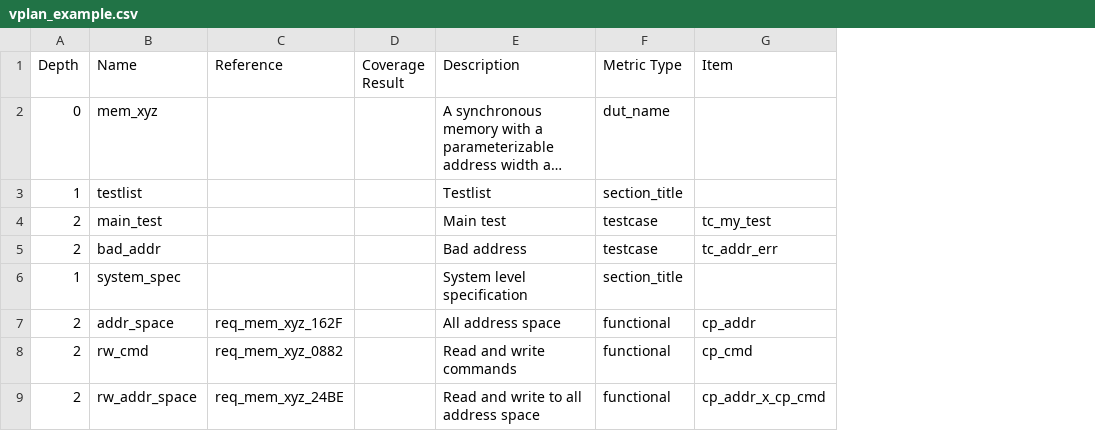
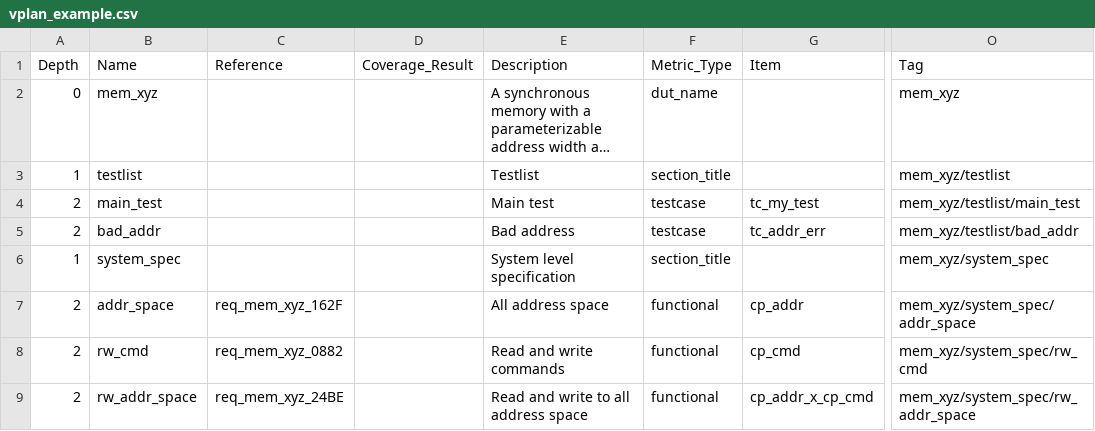
Before and after one commit to lowRISC/opentitan, a CSV file: util/verification/example/vplan_example.csv, drawn as a sheet; only a part is shown, gaps mark what is left out; long unchanged cells end in …; removed rows and columns are numbered as before the commit, all else as after; the diff names each change by its address in the sheet, - before the commit and + after, or states it on an @@ line.

```diff
--- a/util/verification/example/vplan_example.csv
+++ b/util/verification/example/vplan_example.csv
-column D (Coverage Result), empty
+column D (Coverage_Result), empty
+column O (Tag), rows 2-9: mem_xyz | mem_xyz/testlist | mem_xyz/testlist/main_test | mem_xyz/testlist/bad_addr | mem_xyz/system_spec | mem_xyz/system_spec/addr_space | mem_xyz/system_spec/rw_cmd | mem_xyz/system_spec/rw_addr_space
-F1: Metric Type
+F1: Metric_Type
```
Also changed, not shown: 4 other files.
